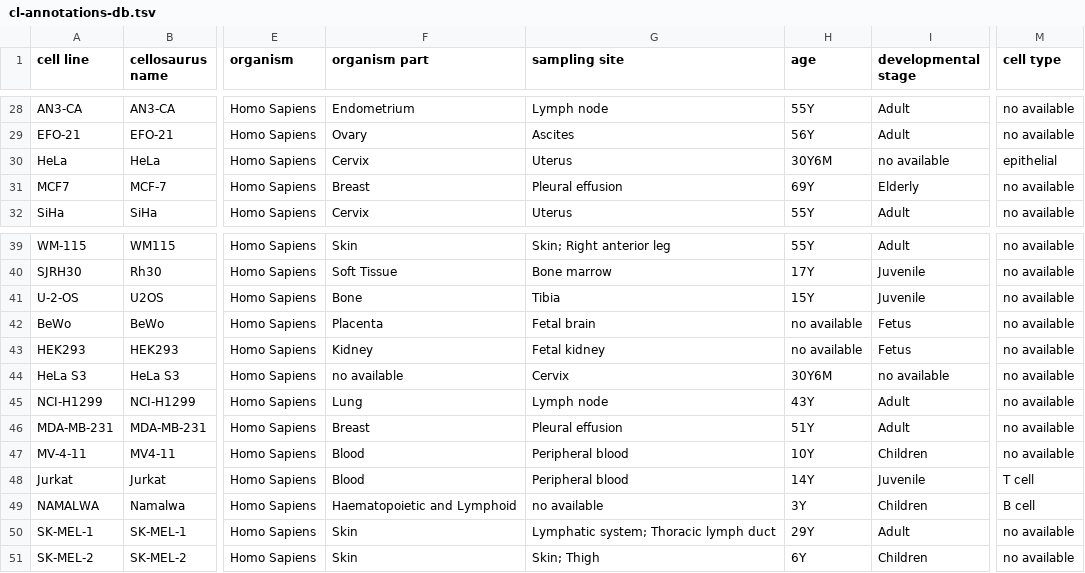
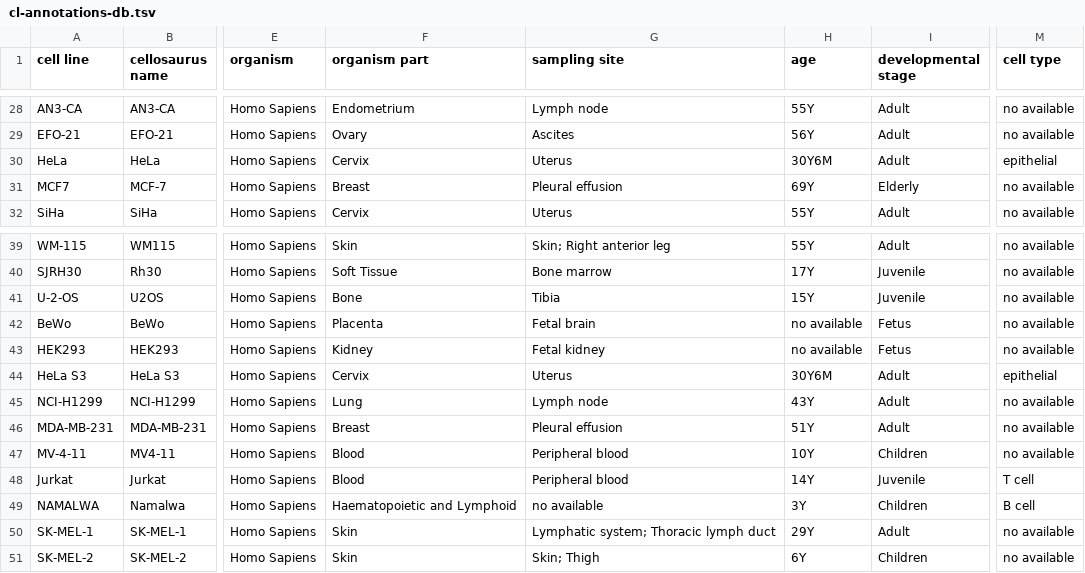
Before and after one commit to bigbio/sdrf-utils, a TSV file: cl-annotations-db.tsv, drawn as a sheet; only a part is shown, gaps mark what is left out; the diff names each change by its address in the sheet, - before the commit and + after, or states it on an @@ line.

Commit message:
hela updated

```diff
--- a/cl-annotations-db.tsv
+++ b/cl-annotations-db.tsv
-I30 (developmental stage): no available
+I30 (developmental stage): Adult
-F44 (organism part): no available
+F44 (organism part): Cervix
-G44 (sampling site): Cervix
+G44 (sampling site): Uterus
-I44 (developmental stage): no available
+I44 (developmental stage): Adult
-M44 (cell type): no available
+M44 (cell type): epithelial
```
